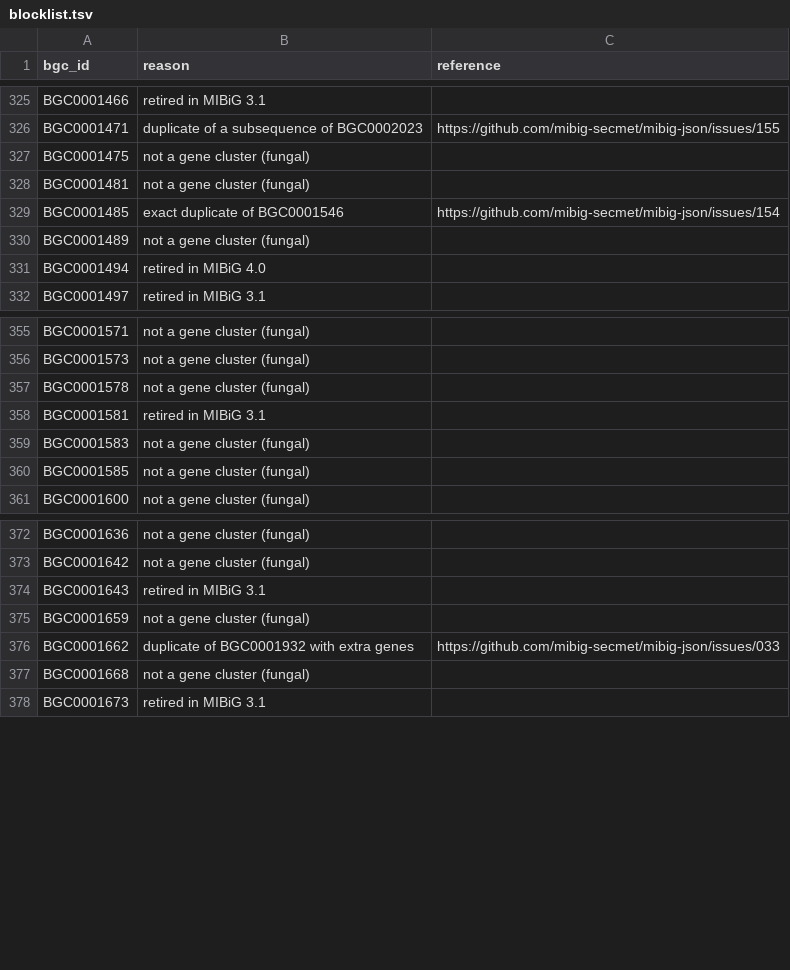
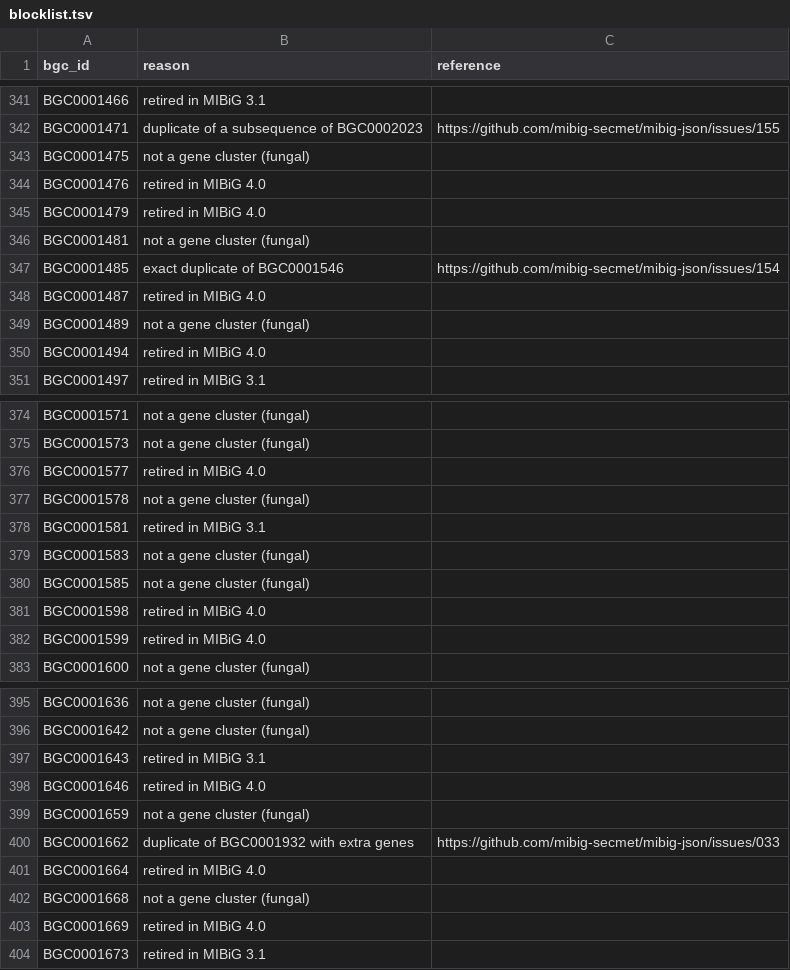
Before and after one commit to zellerlab/CHAMOIS, a TSV file: data/mibig/blocklist.tsv, drawn as a sheet; only a part is shown, gaps mark what is left out; the diff covers the shown part only.

Commit message:
Add BGCs retired in MIBiG 4.0 to MIBiG blocklist

```diff
--- a/data/mibig/blocklist.tsv
+++ b/data/mibig/blocklist.tsv
@@ -327,4 +343,7 @@ BGC0001471	duplicate of a subsequence of BGC0002023	https://github.com/mibig-sec
 BGC0001475	not a gene cluster (fungal)	
+BGC0001476	retired in MIBiG 4.0	
+BGC0001479	retired in MIBiG 4.0	
 BGC0001481	not a gene cluster (fungal)	
 BGC0001485	exact duplicate of BGC0001546	https://github.com/mibig-secmet/mibig-json/issues/154
+BGC0001487	retired in MIBiG 4.0	
 BGC0001489	not a gene cluster (fungal)	
@@ -356,2 +375,3 @@ BGC0001571	not a gene cluster (fungal)
 BGC0001573	not a gene cluster (fungal)	
+BGC0001577	retired in MIBiG 4.0	
 BGC0001578	not a gene cluster (fungal)	
@@ -360,2 +380,4 @@ BGC0001583	not a gene cluster (fungal)
 BGC0001585	not a gene cluster (fungal)	
+BGC0001598	retired in MIBiG 4.0	
+BGC0001599	retired in MIBiG 4.0	
 BGC0001600	not a gene cluster (fungal)	
@@ -374,5 +397,8 @@ BGC0001642	not a gene cluster (fungal)
 BGC0001643	retired in MIBiG 3.1	
+BGC0001646	retired in MIBiG 4.0	
 BGC0001659	not a gene cluster (fungal)	
 BGC0001662	duplicate of BGC0001932 with extra genes	https://github.com/mibig-secmet/mibig-json/issues/033
+BGC0001664	retired in MIBiG 4.0	
 BGC0001668	not a gene cluster (fungal)	
+BGC0001669	retired in MIBiG 4.0	
 BGC0001673	retired in MIBiG 3.1	
```
Also changed, not shown: 35 added rows elsewhere in this file.
